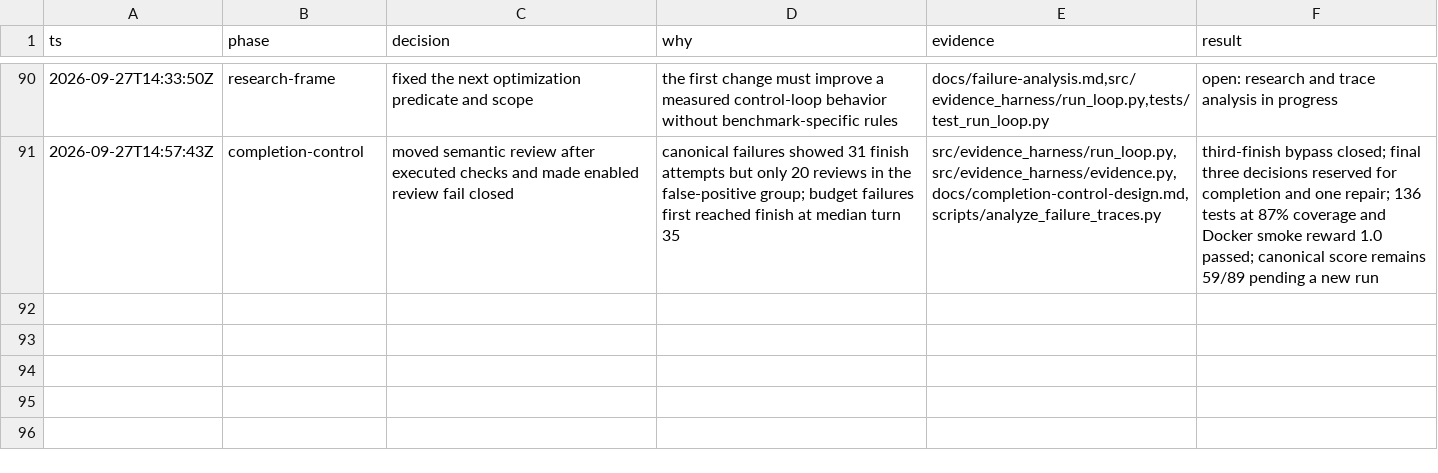
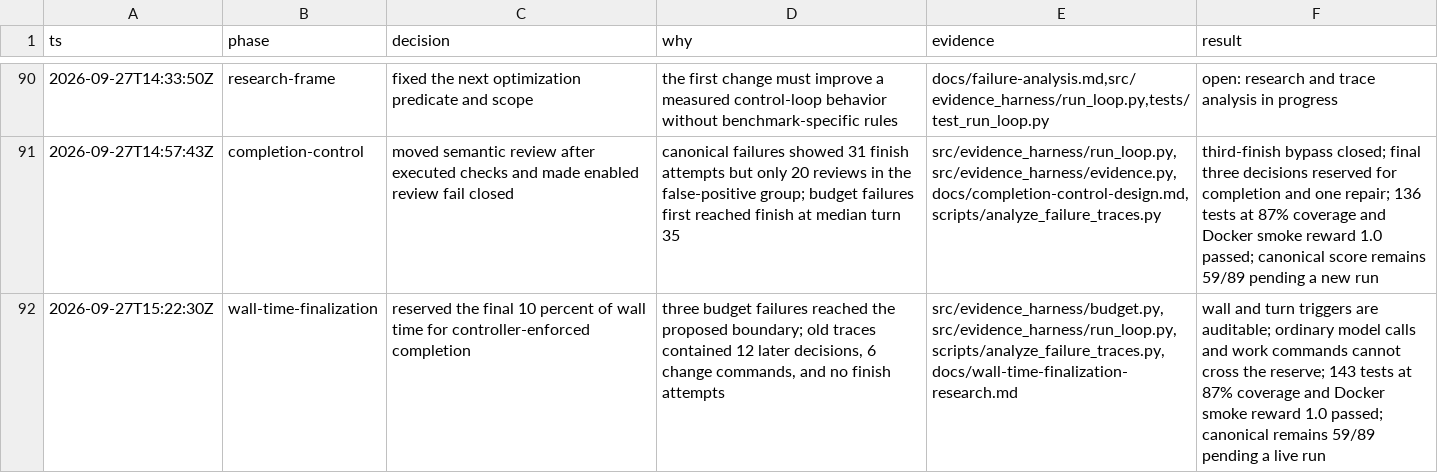
Before and after one commit to Duang777/Dharness, a TSV file: .audit/benchmark-optimization.tsv, drawn as a sheet; only a part is shown, gaps mark what is left out; the diff names each change by its address in the sheet, - before the commit and + after, or states it on an @@ line.

Commit message:
Reserve wall time for finalization

```diff
--- a/.audit/benchmark-optimization.tsv
+++ b/.audit/benchmark-optimization.tsv
+row 92: 2026-09-27T15:22:30Z | wall-time-finalization | reserved the final 10 percent of wall time for controller-enforced completion | three budget failures reached the proposed boundary; old traces contained 12 later decisions, 6 change commands, and no finish attempts | src/evidence_harness/budget.py,src/evidence_harness/run_loop.py,scripts/analyze_failure_traces.py,docs/wall-time-finalization-research.md | wall and turn triggers are auditable; ordinary model calls and work commands cannot cross the reserve; 143 tests at 87% coverage and Docker smoke reward 1.0 passed; canonical remains 59/89 pending a live run
```
Also changed, not shown: 13 other files.
